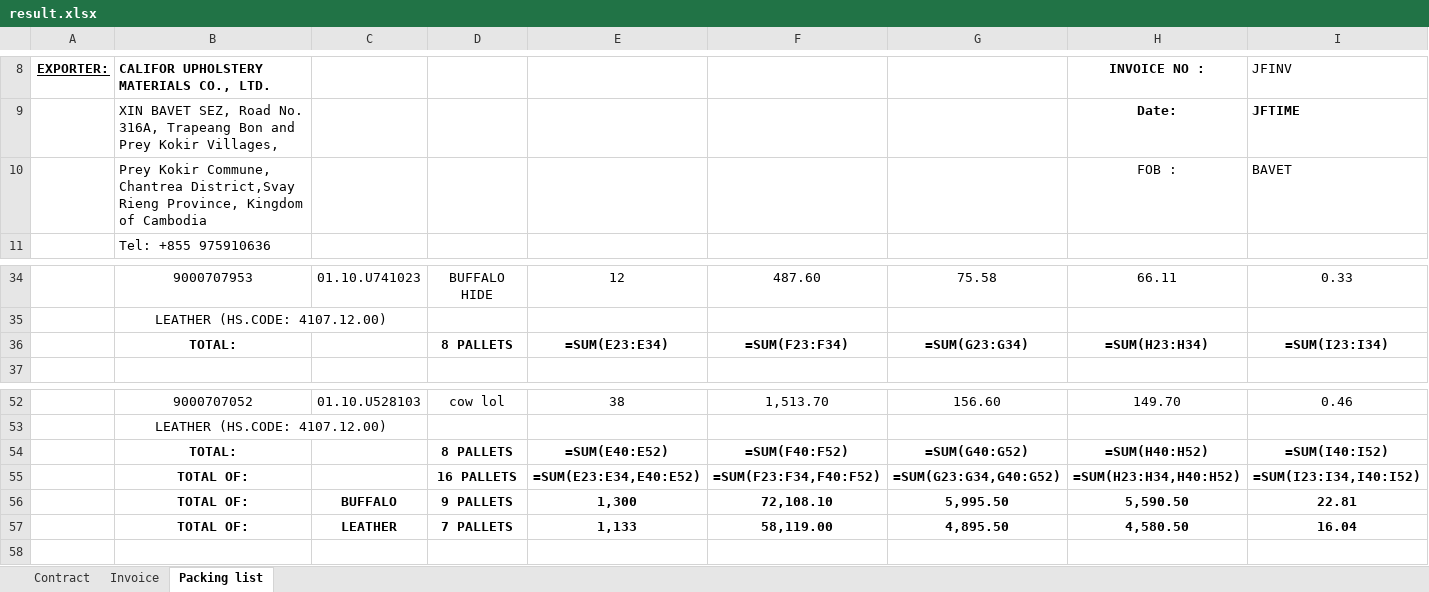
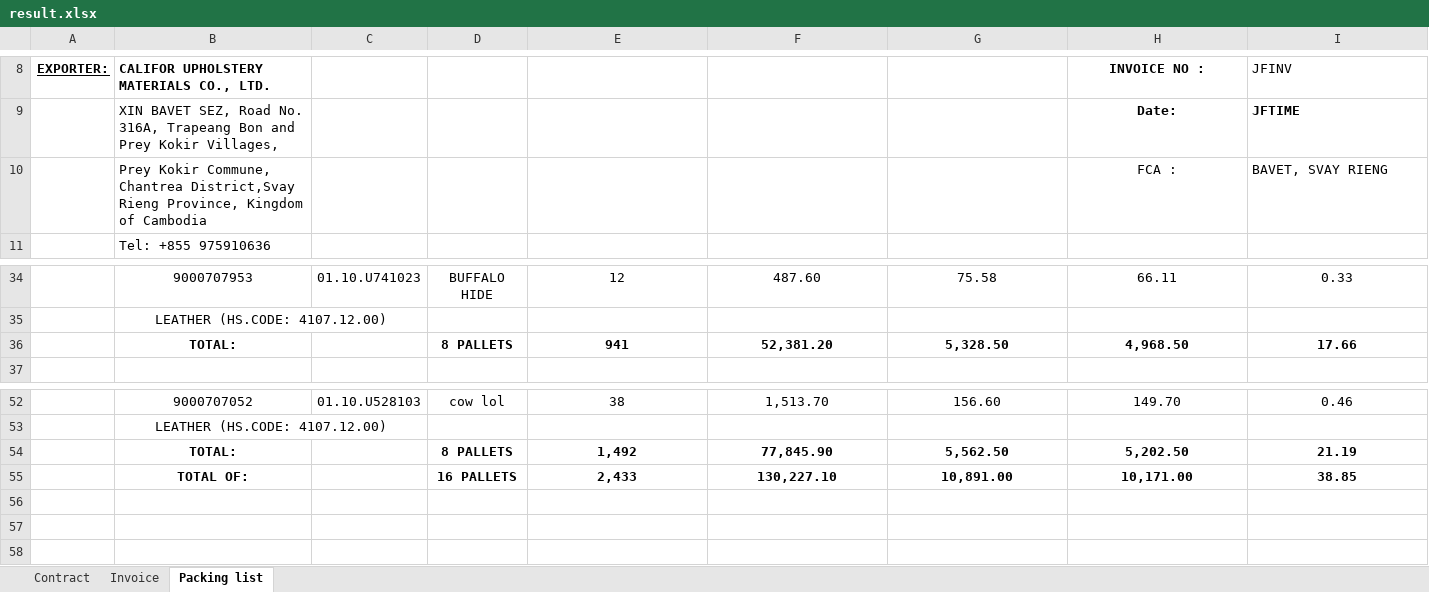
Before and after one commit to GiyoXD/refactor-code, an Excel workbook: result.xlsx, sheet Packing list, drawn as a sheet; only a part is shown, gaps mark what is left out; values as stored, in another font and other column widths than the file's, no borders; formulas without a stored value are shown as written; charts and pictures not drawn; removed rows and columns are numbered as before the commit, all else as after; the diff names each change by its address in the sheet, - before the commit and + after, or states it on an @@ line.

```diff
--- a/result.xlsx (sheet Packing list)
+++ b/result.xlsx (sheet Packing list)
-row 10:  | Prey Kokir Commune, Chantrea District,Svay Rieng Province, Kingdom of Cambodia |  |  |  |  |  | FOB : | BAVET
+row 10:  | Prey Kokir Commune, Chantrea District,Svay Rieng Province, Kingdom of Cambodia |  |  |  |  |  | FCA : | BAVET, SVAY RIENG
-row 36:  | TOTAL: |  | 8 PALLETS | =SUM(E23:E34) | =SUM(F23:F34) | =SUM(G23:G34) | =SUM(H23:H34) | =SUM(I23:I34)
+row 36:  | TOTAL: |  | 8 PALLETS | 941 | 52,381.20 | 5,328.50 | 4,968.50 | 17.66
-row 54:  | TOTAL: |  | 8 PALLETS | =SUM(E40:E52) | =SUM(F40:F52) | =SUM(G40:G52) | =SUM(H40:H52) | =SUM(I40:I52)
-row 55:  | TOTAL OF: |  | 16 PALLETS | =SUM(E23:E34,E40:E52) | =SUM(F23:F34,F40:F52) | =SUM(G23:G34,G40:G52) | =SUM(H23:H34,H40:H52) | =SUM(I23:I34,I40:I52)
+row 54:  | TOTAL: |  | 8 PALLETS | 1,492 | 77,845.90 | 5,562.50 | 5,202.50 | 21.19
+row 55:  | TOTAL OF: |  | 16 PALLETS | 2,433 | 130,227.10 | 10,891.00 | 10,171.00 | 38.85
-row 56:  | TOTAL OF: | BUFFALO | 9 PALLETS | 1,300 | 72,108.10 | 5,995.50 | 5,590.50 | 22.81
+row 56: (empty)
-row 57:  | TOTAL OF: | LEATHER | 7 PALLETS | 1,133 | 58,119.00 | 4,895.50 | 4,580.50 | 16.04
+row 57: (empty)
```
Also changed, not shown: sheet Invoice, sheet Contract, charts or pictures, 5 other files.
